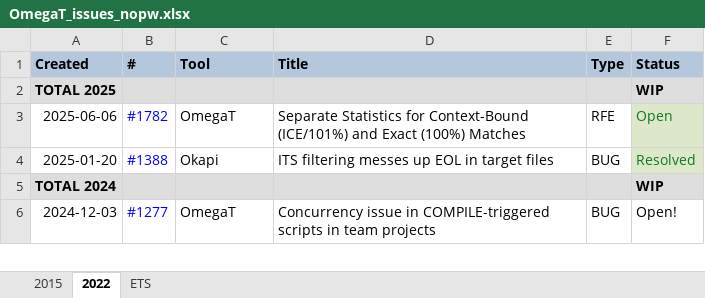
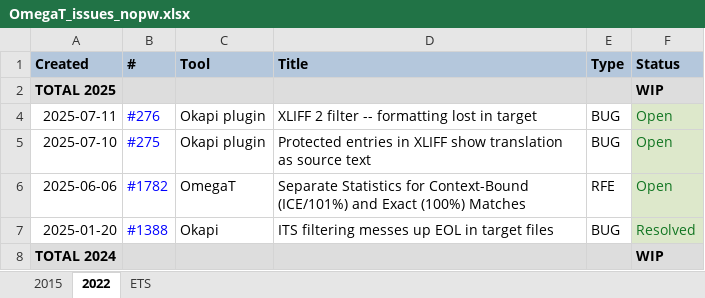
Before and after one commit to capstanlqc/ttt_docs, an Excel workbook: docs/tools/tickets/OmegaT_issues_nopw.xlsx, sheet 2022, drawn as a sheet; only a part is shown; the shorter side is filled out with more unchanged rows; values as stored, in another font and other column widths than the file's, no borders; charts and pictures and conditional formats not drawn; the diff names each change by its address in the sheet, - before the commit and + after, or states it on an @@ line.

```diff
--- a/docs/tools/tickets/OmegaT_issues_nopw.xlsx (sheet 2022)
+++ b/docs/tools/tickets/OmegaT_issues_nopw.xlsx (sheet 2022)
+row 4: 2025-07-11 | #276 | Okapi plugin | XLIFF 2 filter -- formatting lost in target | BUG | Open
+row 5: 2025-07-10 | #275 | Okapi plugin | Protected entries in XLIFF show translation as source text | BUG | Open
```
Also changed, not shown: docs/tools/tickets/OmegaT_issues.xlsx, 1 other file.
